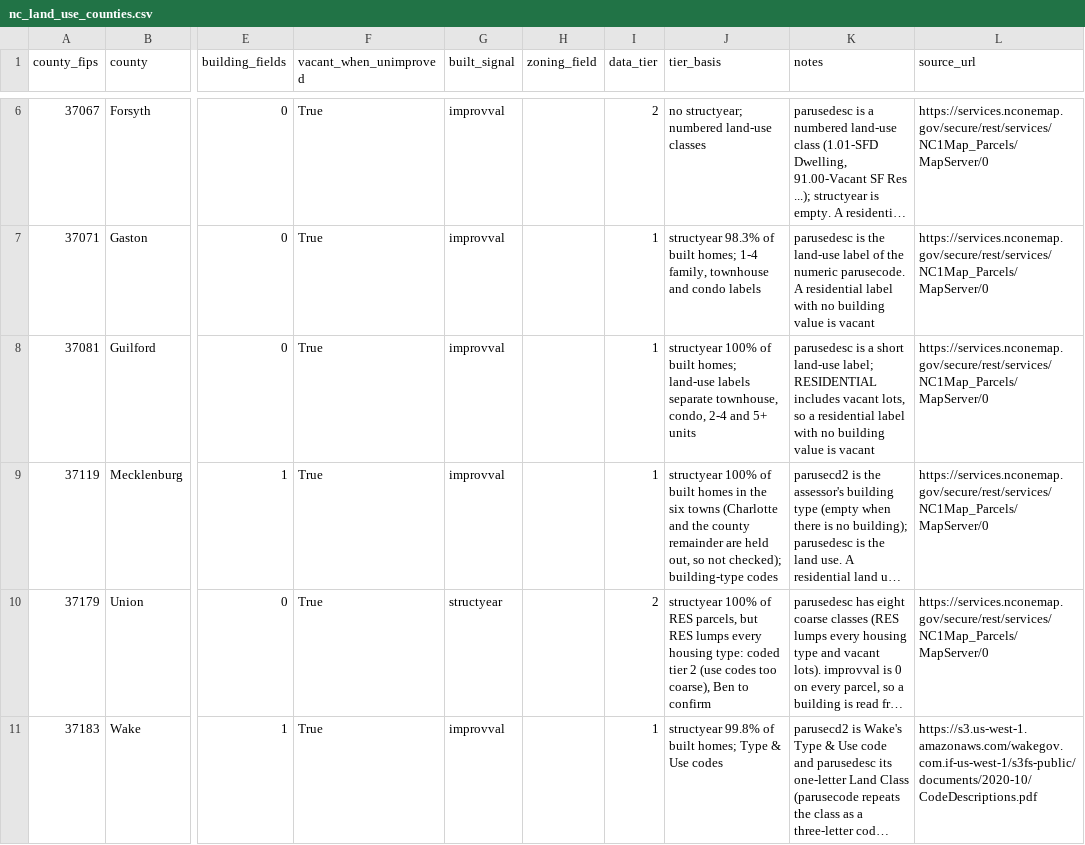
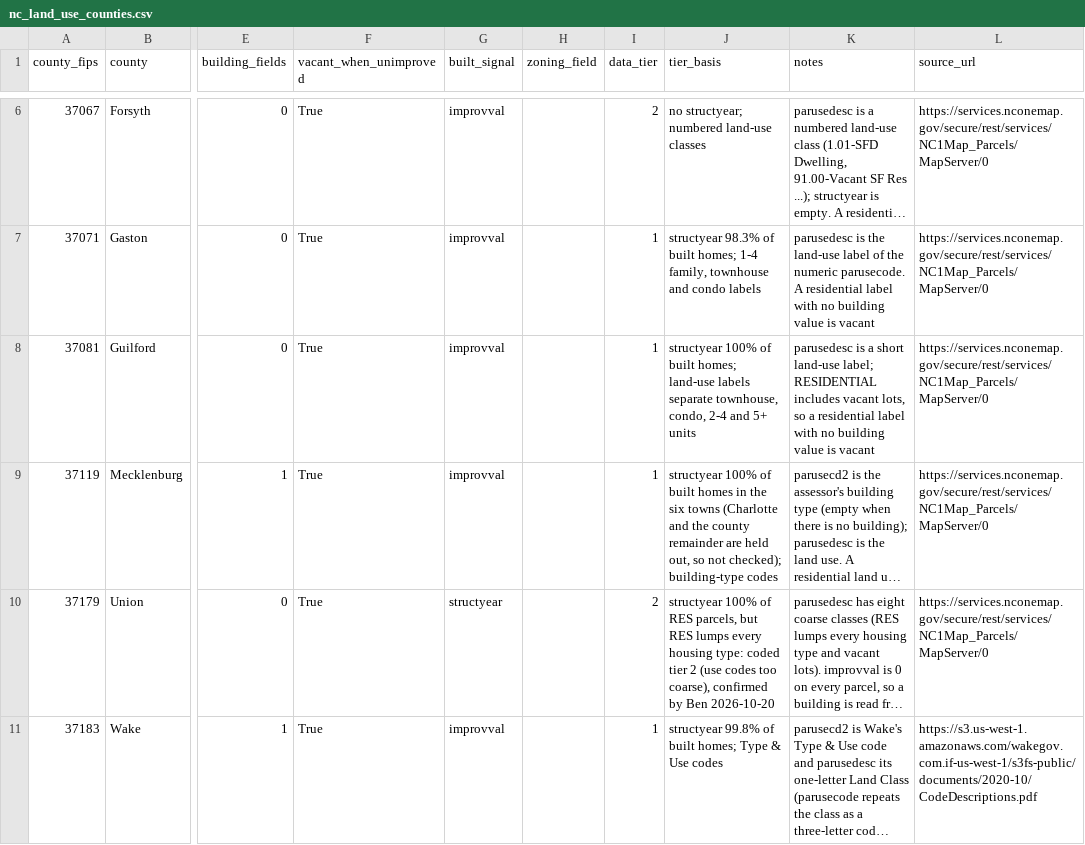
Before and after one commit to cappellacci/lotline, a CSV file: config/crosswalks/nc_land_use_counties.csv, drawn as a sheet; only a part is shown, gaps mark what is left out; long unchanged cells end in …; the diff names each change by its address in the sheet, - before the commit and + after, or states it on an @@ line.

```diff
--- a/config/crosswalks/nc_land_use_counties.csv
+++ b/config/crosswalks/nc_land_use_counties.csv
-J10 (tier_basis): …too coarse), Ben to confirm
+J10 (tier_basis): …too coarse), confirmed by Ben 2026-10-20
```
Also changed, not shown: config/crosswalks/nc_land_use_guilford.csv, 10 other files.
